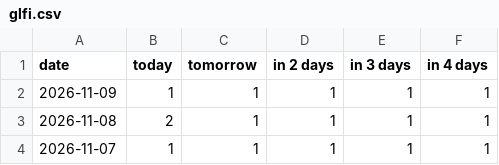
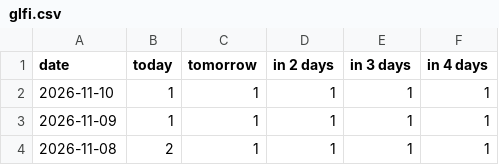
Before and after one commit to fischer-jonas/bbq-tableau, a CSV file: glfi.csv, drawn as a sheet; only a part is shown; the shorter side is filled out with more unchanged rows.

```diff
--- a/glfi.csv
+++ b/glfi.csv
@@ -1,2 +1,3 @@
 date,today,tomorrow,in 2 days,in 3 days,in 4 days
+2026-11-10,1,1,1,1,1
 2026-11-09,1,1,1,1,1
```
Also changed, not shown: bochum_weather.csv.
